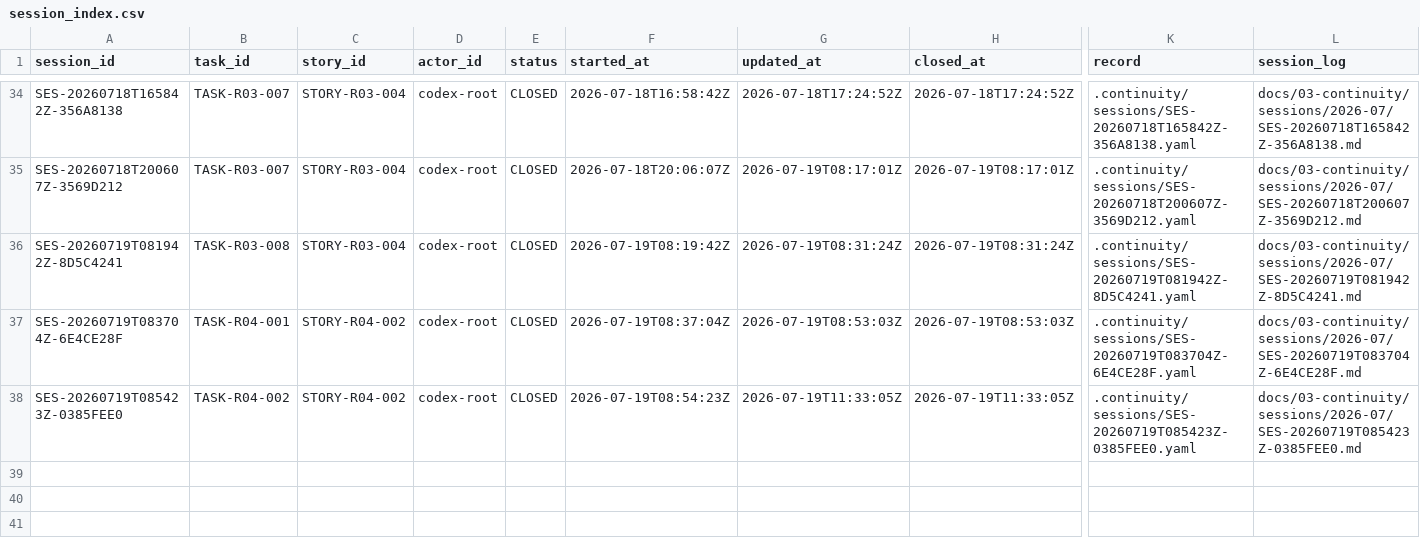
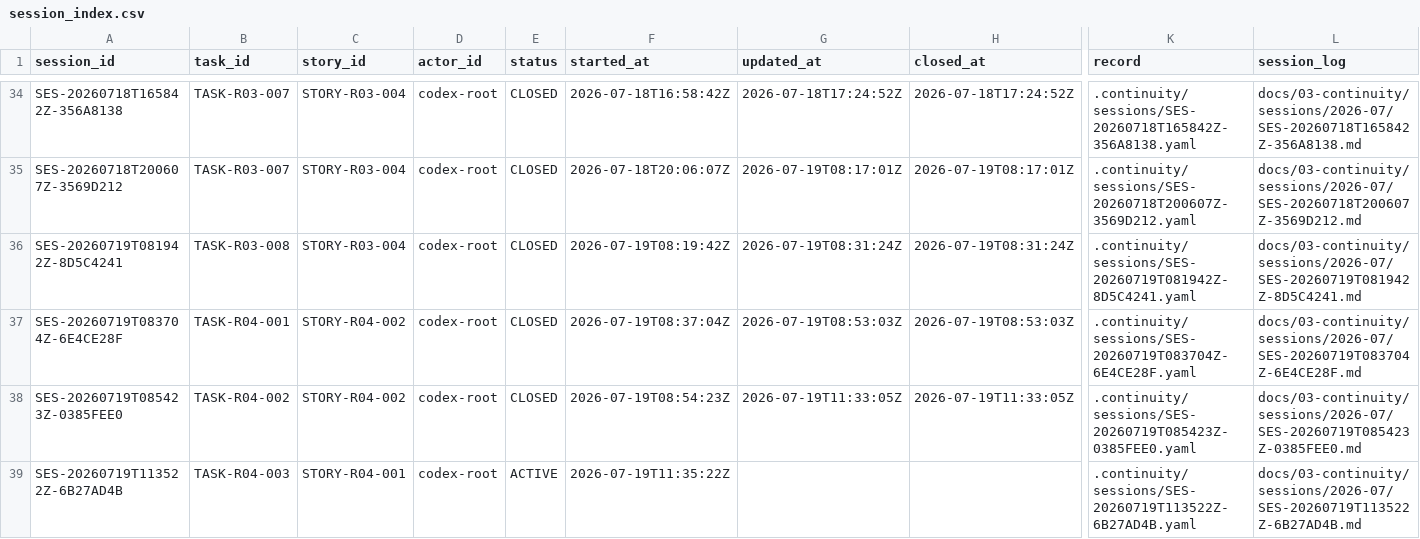
Before and after one commit to fei613293175/hhy, a CSV file: catalogs/session_index.csv, drawn as a sheet; only a part is shown, gaps mark what is left out; rows hold the shown columns only; the diff names each change by its address in the sheet, - before the commit and + after, or states it on an @@ line.

Commit message:
[STORY-R04-001] feat(r04): add media upload lifecycle schema
Task-ID: TASK-R04-003
Session-ID: SES-20260719T113522Z-6B27AD4B
Checkpoint-ID: CP-SES-20260719T113522Z-6B27AD4B-0001
Tests: PASS:R04_V022_POSTGRES,R04_V022_STATIC
CR: NONE
Story-ID: STORY-R04-001

```diff
--- a/catalogs/session_index.csv
+++ b/catalogs/session_index.csv
+row 39: SES-20260719T113522Z-6B27AD4B | TASK-R04-003 | STORY-R04-001 | codex-root | ACTIVE | 2026-07-19T11:35:22Z |  |  | .continuity/sessions/SES-20260719T113522Z-6B27AD4B.yaml | docs/03-continuity/sessions/2026-07/SES-20260719T113522Z-6B27AD4B.md
```
Also changed, not shown: catalogs/task_transition_ledger.csv, 22 other files.
